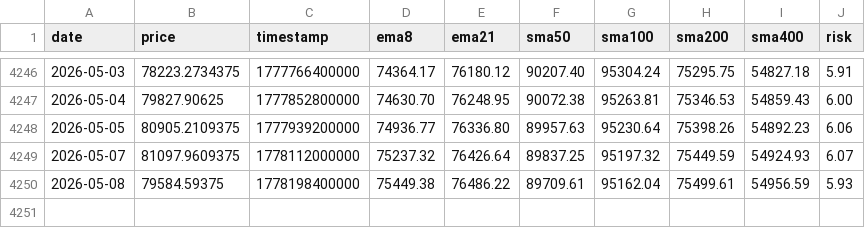
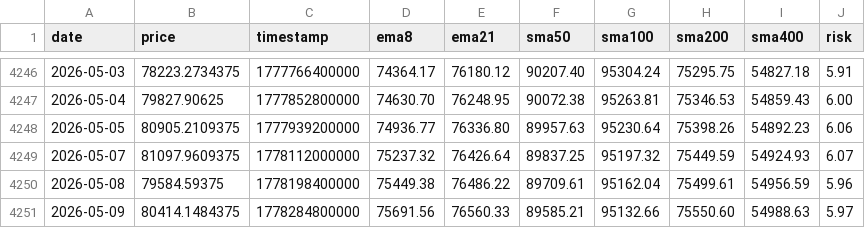
Before and after one commit to APFinance247/APFinancePage, a CSV file: public/stock-data/BTC.csv, drawn as a sheet; only a part is shown, gaps mark what is left out.

```diff
--- a/public/stock-data/BTC.csv
+++ b/public/stock-data/BTC.csv
@@ -4249,2 +4249,3 @@ date,price,timestamp,ema8,ema21,sma50,sma100,sma200,sma400,risk
 2026-05-07,81097.9609375,1778112000000,75237.32,76426.64,89837.25,95197.32,75449.59,54924.93,6.07
-2026-05-08,79584.59375,1778198400000,75449.38,76486.22,89709.61,95162.04,75499.61,54956.59,5.93
+2026-05-08,79584.59375,1778198400000,75449.38,76486.22,89709.61,95162.04,75499.61,54956.59,5.96
+2026-05-09,80414.1484375,1778284800000,75691.56,76560.33,89585.21,95132.66,75550.60,54988.63,5.97
```
Also changed, not shown: public/stock-data/AAPL.csv, public/stock-data/AMZN.csv, 10 other files.
